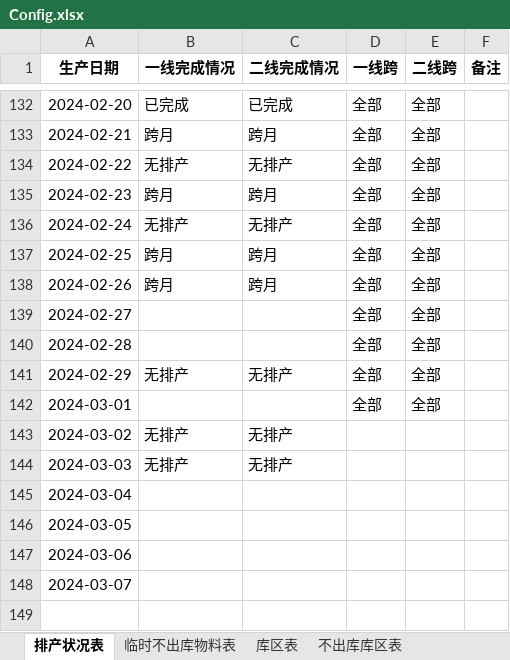
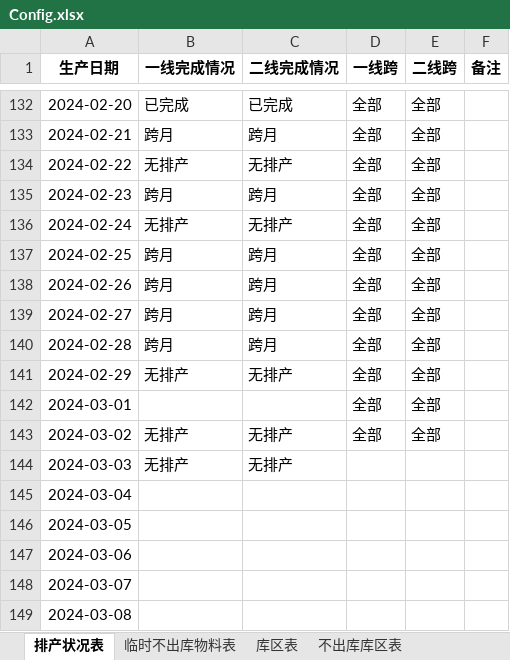
Before and after one commit to GuoBaoqi/Work-Chinapost, an Excel workbook: data/Config.xlsx, sheet 排产状况表, drawn as a sheet; only a part is shown, gaps mark what is left out; values as stored, in another font and other column widths than the file's, no borders; the diff names each change by its address in the sheet, - before the commit and + after, or states it on an @@ line.

```diff
--- a/data/Config.xlsx (sheet 排产状况表)
+++ b/data/Config.xlsx (sheet 排产状况表)
-B139:B140 (一线完成情况): (empty)
+B139:B140 (一线完成情况): 跨月
-C139:C140 (二线完成情况): (empty)
+C139:C140 (二线完成情况): 跨月
-D143 (一线跨): (empty)
+D143 (一线跨): 全部
-E143 (二线跨): (empty)
+E143 (二线跨): 全部
+row 149: 2024-03-08
```
Also changed, not shown: 2 other files.
